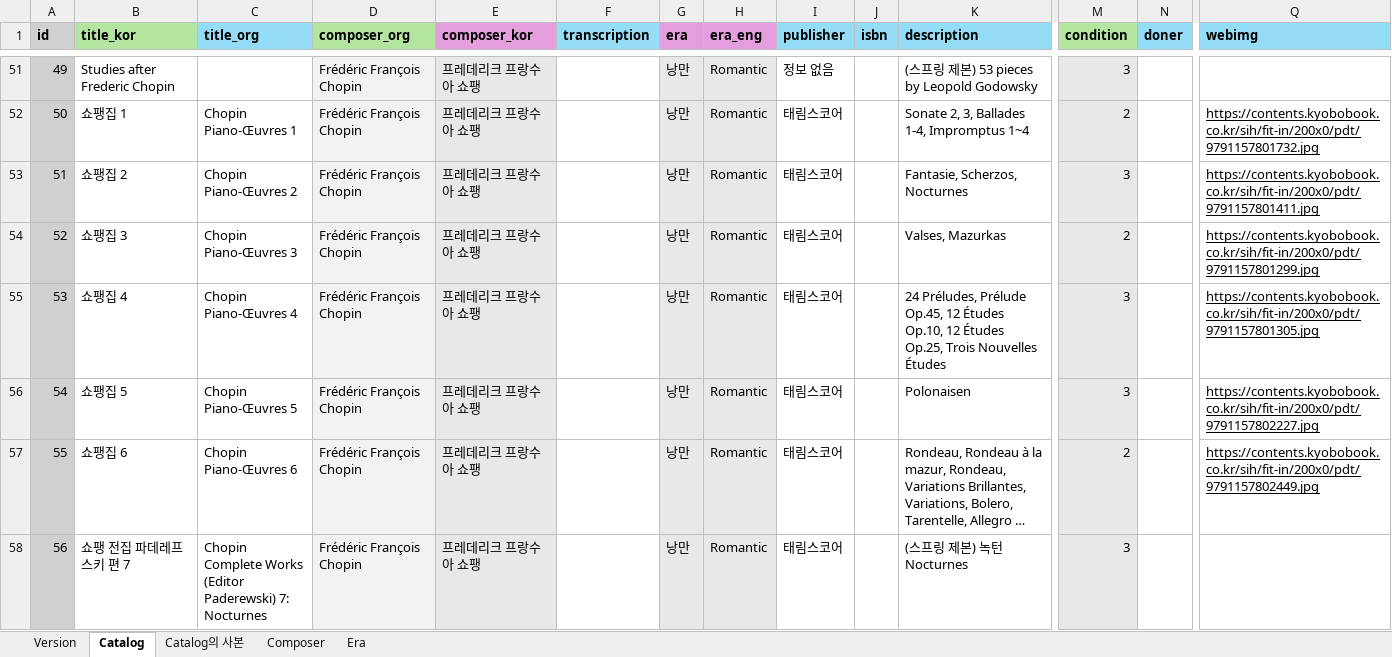
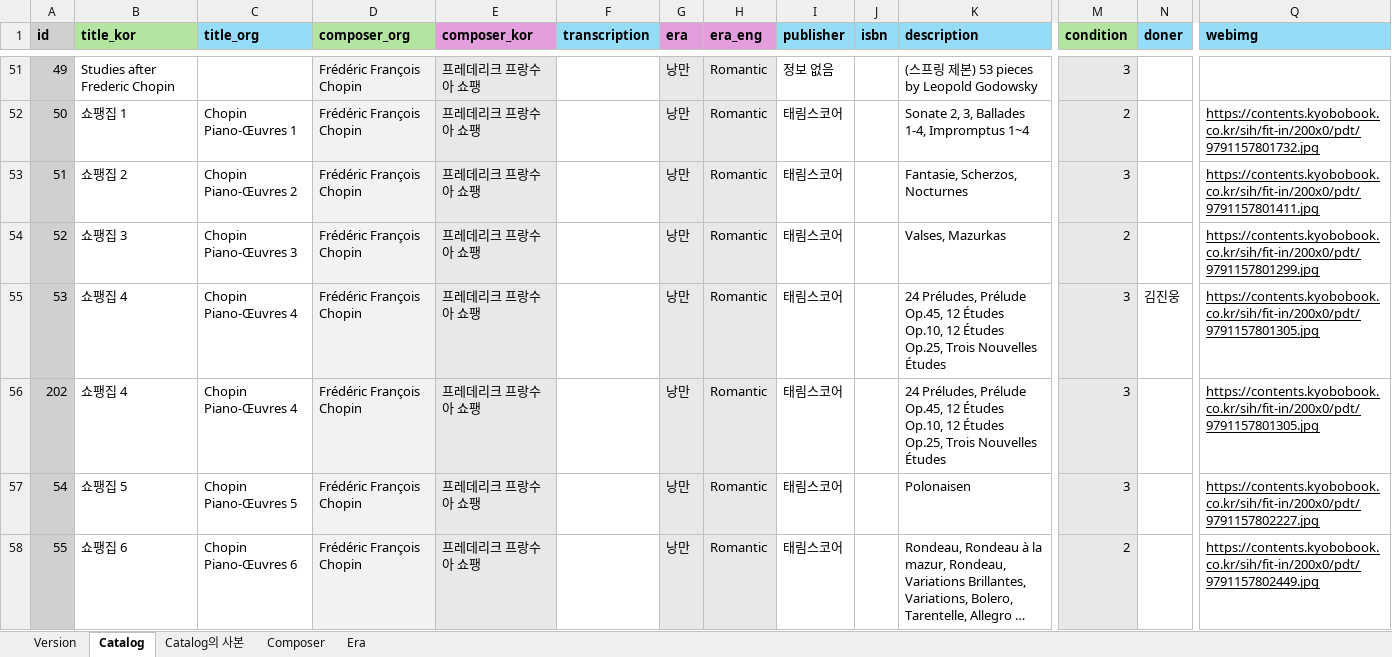
Before and after one commit to Superfish83/snupia_utils, an Excel workbook: app/api/catalog/catalog.xlsx, sheet Catalog, drawn as a sheet; only a part is shown, gaps mark what is left out; the shorter side is filled out with more unchanged rows; long unchanged cells end in …; values as stored, in another font and other column widths than the file's, no borders; conditional formats not drawn; addresses are those after the commit; rows hold the shown columns only; the diff covers the shown part only; the diff names each change by its address in the sheet, - before the commit and + after, or states it on an @@ line.

Commit message:
update (김진웅)

```diff
--- a/app/api/catalog/catalog.xlsx (sheet Catalog)
+++ b/app/api/catalog/catalog.xlsx (sheet Catalog)
+row 55: 53 | 쇼팽집 4 | Chopin Piano-Œuvres 4 | Frédéric François Chopin | 프레데리크 프랑수아 쇼팽 |  | 낭만 | Romantic | 태림스코어 |  | 24 Préludes, Prélude Op.45, 12 Études Op.10, 12 Études Op.25, Trois Nouvelles Études | 3 | 김진웅 | https://contents.kyobobook.co.kr/sih/fit-in/200x0/pdt/9791157801305.jpg
@@ column A (id) renumbered in row 56 @@
```
Also changed, not shown: 1 added row and 2 edited cells elsewhere in this sheet, formulas that keep their value.
